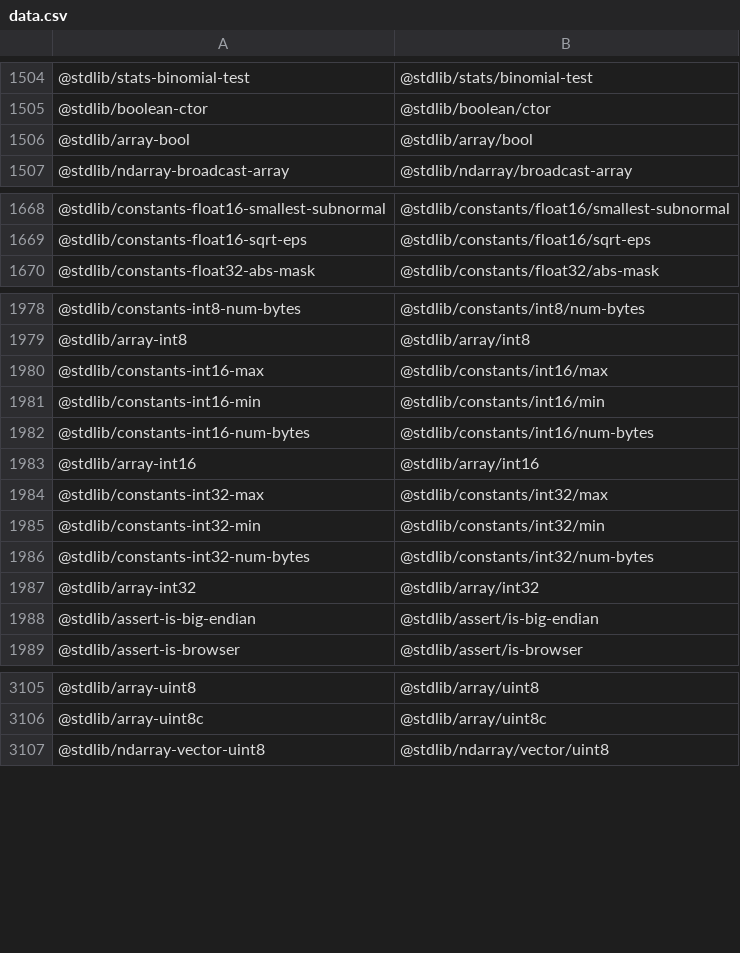
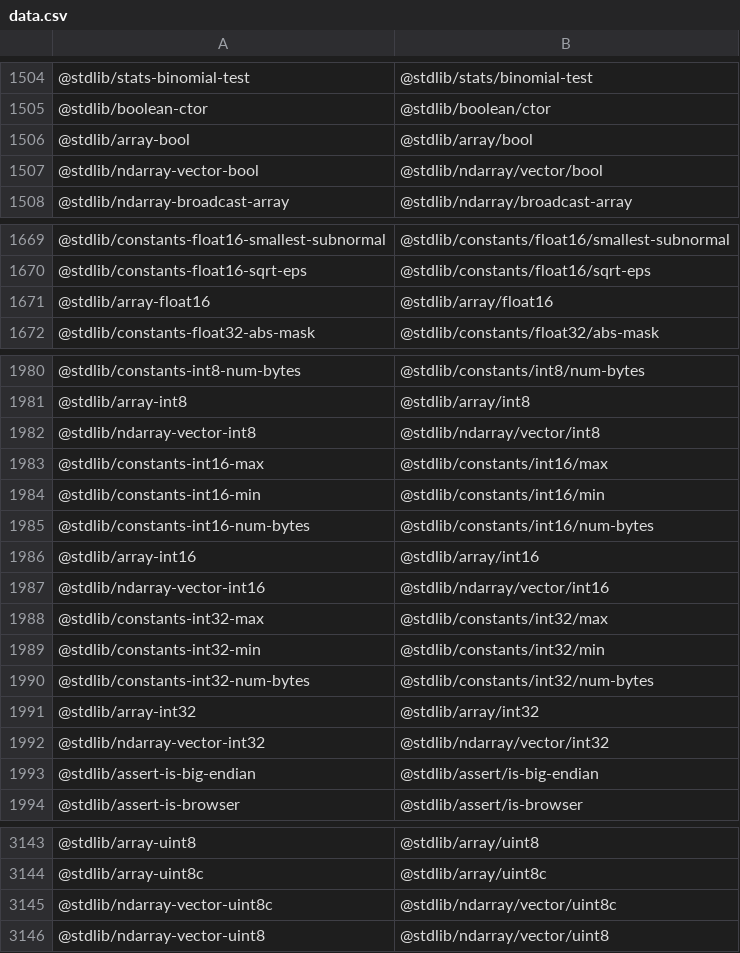
Before and after one commit to stdlib-js/namespace-standalone2pkg, a CSV file: data/data.csv, drawn as a sheet; only a part is shown, gaps mark what is left out; the diff covers the shown part only; the diff names each change by its address in the sheet, - before the commit and + after, or states it on an @@ line.

```diff
--- a/data/data.csv
+++ b/data/data.csv
+row 1507: @stdlib/ndarray-vector-bool | @stdlib/ndarray/vector/bool
+row 1671: @stdlib/array-float16 | @stdlib/array/float16
+row 1982: @stdlib/ndarray-vector-int8 | @stdlib/ndarray/vector/int8
+row 1987: @stdlib/ndarray-vector-int16 | @stdlib/ndarray/vector/int16
+row 1992: @stdlib/ndarray-vector-int32 | @stdlib/ndarray/vector/int32
+row 3145: @stdlib/ndarray-vector-uint8c | @stdlib/ndarray/vector/uint8c
```
Also changed, not shown: 33 added rows elsewhere in this file, 4 other files.
